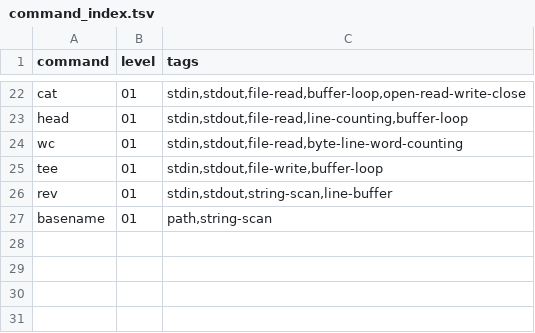
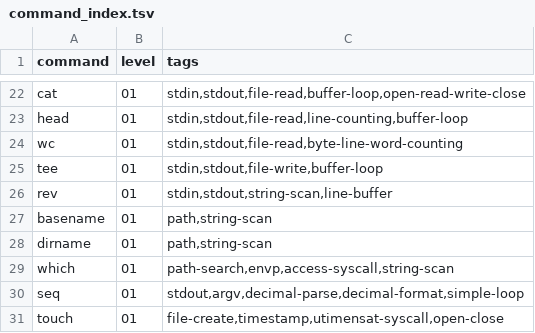
Before and after one commit to thesepeoplearenotyourfriends/busybox_in_nasm, a TSV file: docs/command_index.tsv, drawn as a sheet; only a part is shown, gaps mark what is left out; the diff names each change by its address in the sheet, - before the commit and + after, or states it on an @@ line.

Commit message:
Add dirname which seq and touch

```diff
--- a/docs/command_index.tsv
+++ b/docs/command_index.tsv
+row 28: dirname | 01 | path,string-scan
+row 29: which | 01 | path-search,envp,access-syscall,string-scan
+row 30: seq | 01 | stdout,argv,decimal-parse,decimal-format,simple-loop
+row 31: touch | 01 | file-create,timestamp,utimensat-syscall,open-close
```
Also changed, not shown: 8 other files.
